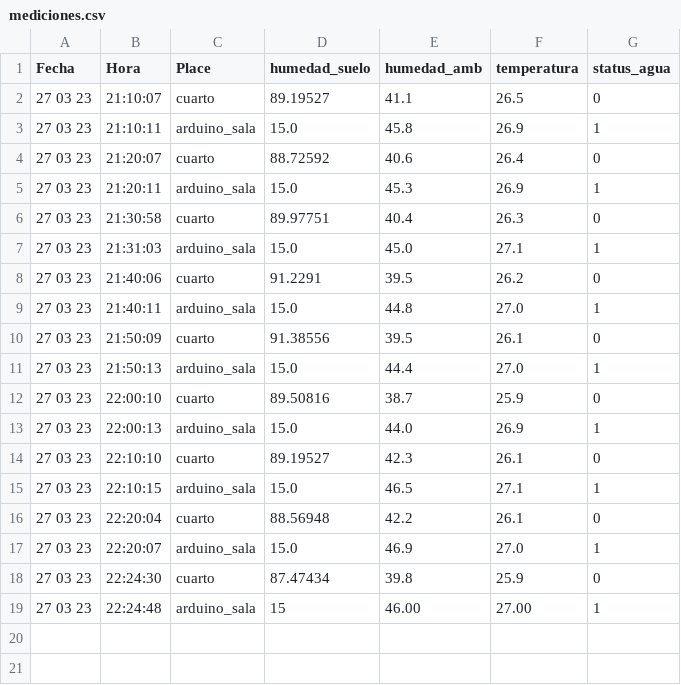
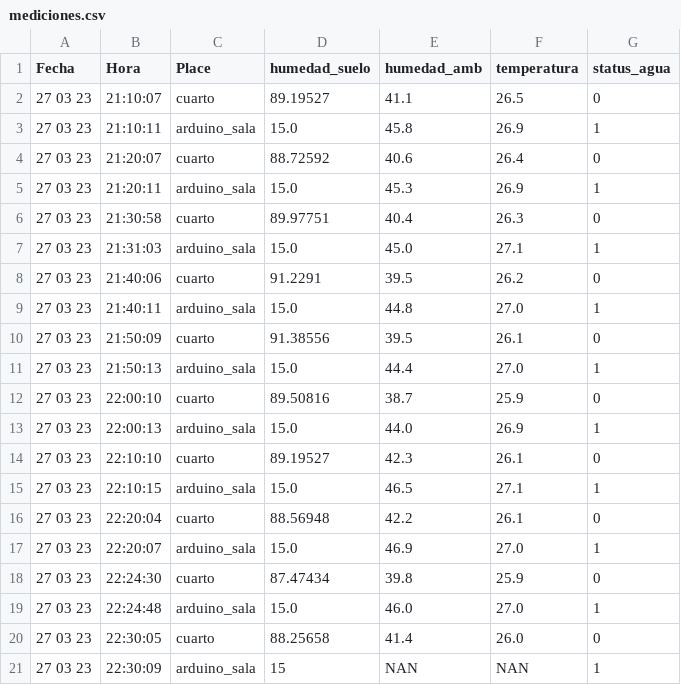
Before and after one commit to cmlavaut/CoffeePlantIOT, a CSV file: csv/mediciones.csv, drawn as a sheet.

```diff
--- a/csv/mediciones.csv
+++ b/csv/mediciones.csv
@@ -18,2 +18,4 @@ Fecha,Hora,Place,humedad_suelo,humedad_amb,temperatura,status_agua
 27 03 23,22:24:30,cuarto,87.47434,39.8,25.9,0
-27 03 23,22:24:48,arduino_sala,15,46.00,27.00,1
+27 03 23,22:24:48,arduino_sala,15.0,46.0,27.0,1
+27 03 23,22:30:05,cuarto,88.25658,41.4,26.0,0
+27 03 23,22:30:09,arduino_sala,15,NAN,NAN,1
```
Also changed, not shown: 3 other files.
